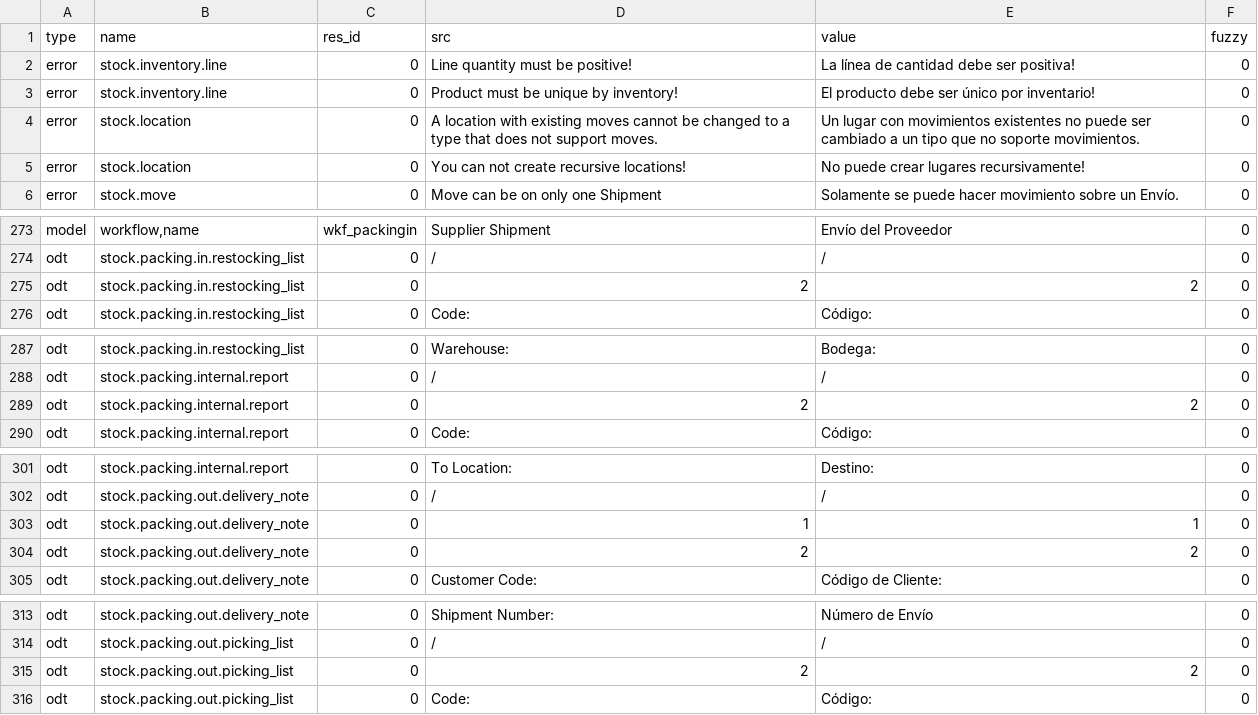
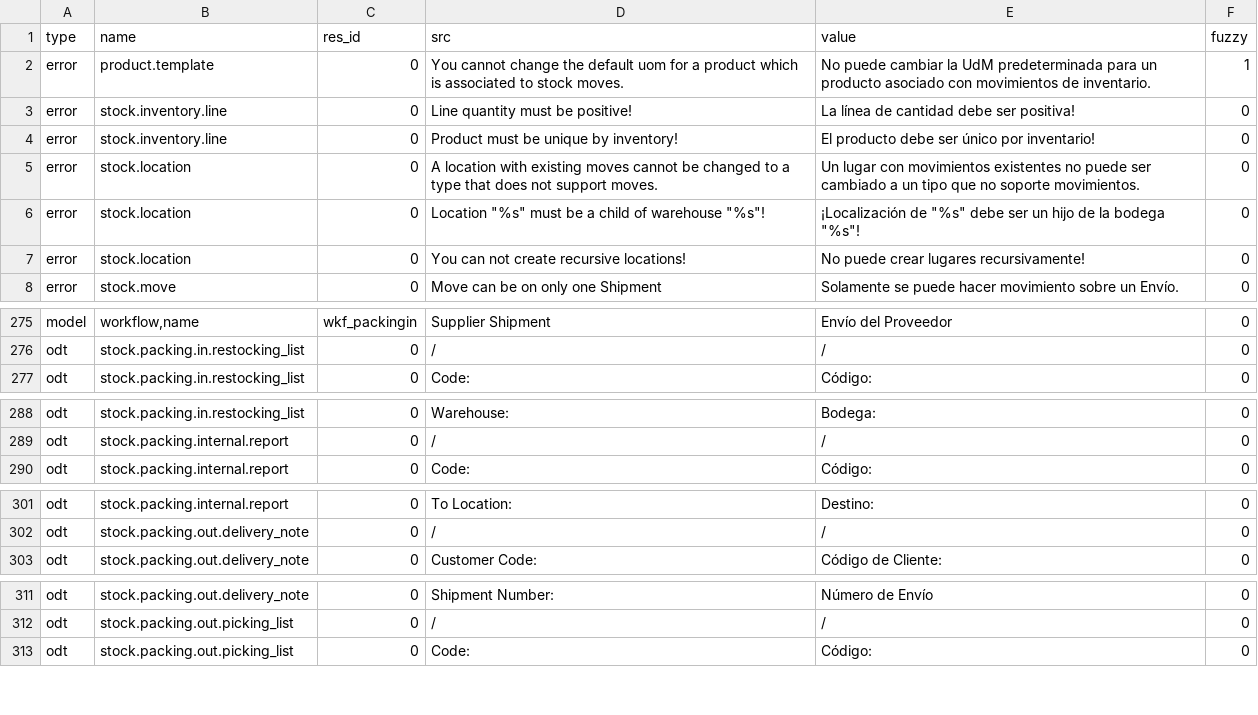
Before and after one commit to hiaselhans/stock, a CSV file: es_CO.csv, drawn as a sheet; only a part is shown, gaps mark what is left out; removed rows and columns are numbered as before the commit, all else as after; the diff covers the shown part only; the diff names each change by its address in the sheet, - before the commit and + after, or states it on an @@ line.

Commit message:
Translation of es_CO

```diff
--- a/es_CO.csv
+++ b/es_CO.csv
+row 2: error | product.template | 0 | You cannot change the default uom for a product which is associated to stock moves. | No puede cambiar la UdM predeterminada para un producto asociado con movimientos de inventario. | 1
+row 6: error | stock.location | 0 | Location "%s" must be a child of warehouse "%s"! | ¡Localización de "%s" debe ser un hijo de la bodega "%s"! | 0
-row 275: odt | stock.packing.in.restocking_list | 0 | 2 | 2 | 0
-row 289: odt | stock.packing.internal.report | 0 | 2 | 2 | 0
-row 303: odt | stock.packing.out.delivery_note | 0 | 1 | 1 | 0
-row 304: odt | stock.packing.out.delivery_note | 0 | 2 | 2 | 0
-row 315: odt | stock.packing.out.picking_list | 0 | 2 | 2 | 0
```
Also changed, not shown: 1 removed row elsewhere in this file.
